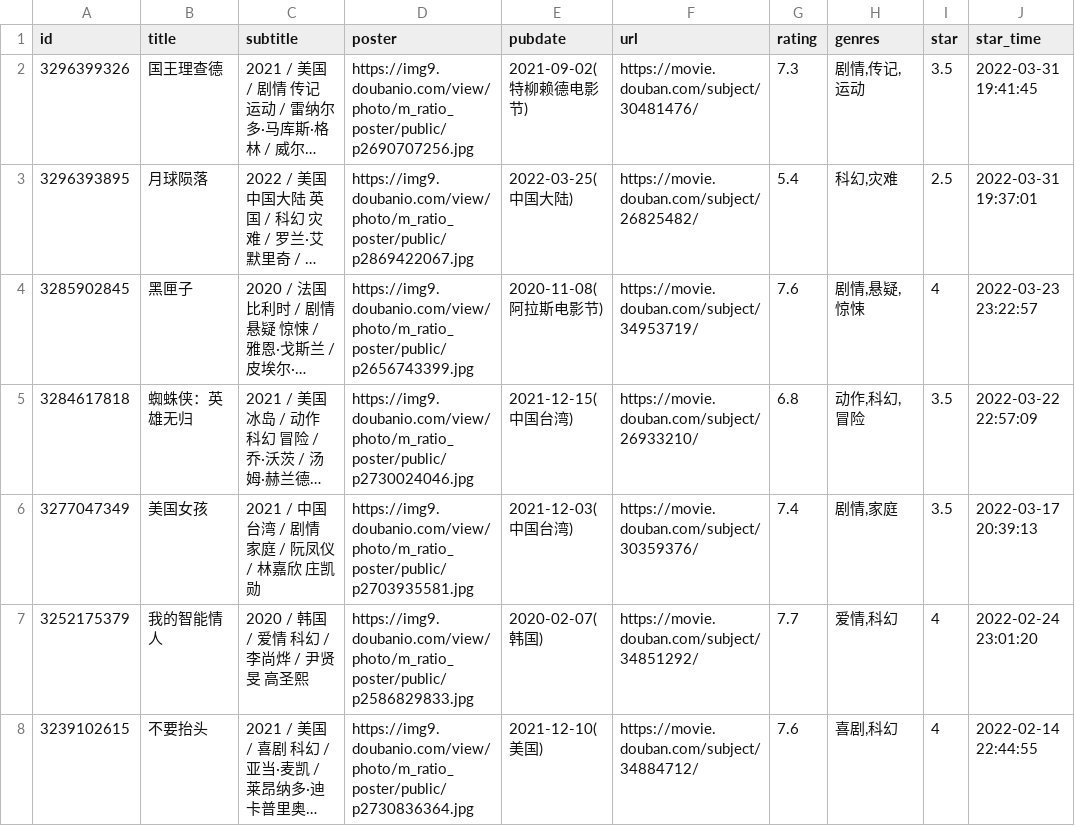
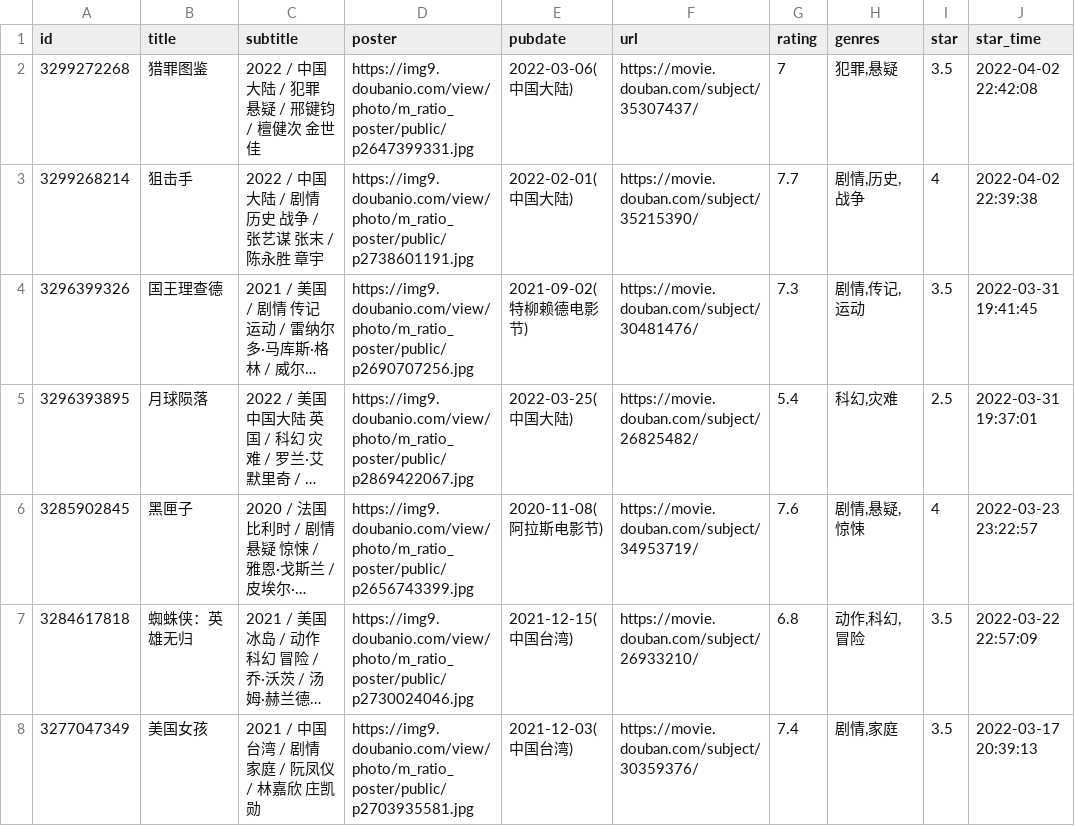
Before and after one commit to lmm214/immmmm, a CSV file: data/douban/movie.csv, drawn as a sheet; only a part is shown; the shorter side is filled out with more unchanged rows; long unchanged cells end in …; the diff names each change by its address in the sheet, - before the commit and + after, or states it on an @@ line.

Commit message:
chore: update douban data

```diff
--- a/data/douban/movie.csv
+++ b/data/douban/movie.csv
+row 2: 3299272268 | 猎罪图鉴 | 2022 / 中国大陆 / 犯罪 悬疑 / 邢键钧 / 檀健次 金世佳 | https://img9.doubanio.com/view/photo/m_ratio_poster/public/p2647399331.jpg | 2022-03-06(中国大陆) | https://movie.douban.com/subject/35307437/ | 7 | 犯罪,悬疑 | 3.5 | 2022-04-02 22:42:08
+row 3: 3299268214 | 狙击手 | 2022 / 中国大陆 / 剧情 历史 战争 / 张艺谋 张末 / 陈永胜 章宇 | https://img9.doubanio.com/view/photo/m_ratio_poster/public/p2738601191.jpg | 2022-02-01(中国大陆) | https://movie.douban.com/subject/35215390/ | 7.7 | 剧情,历史,战争 | 4 | 2022-04-02 22:39:38
```
